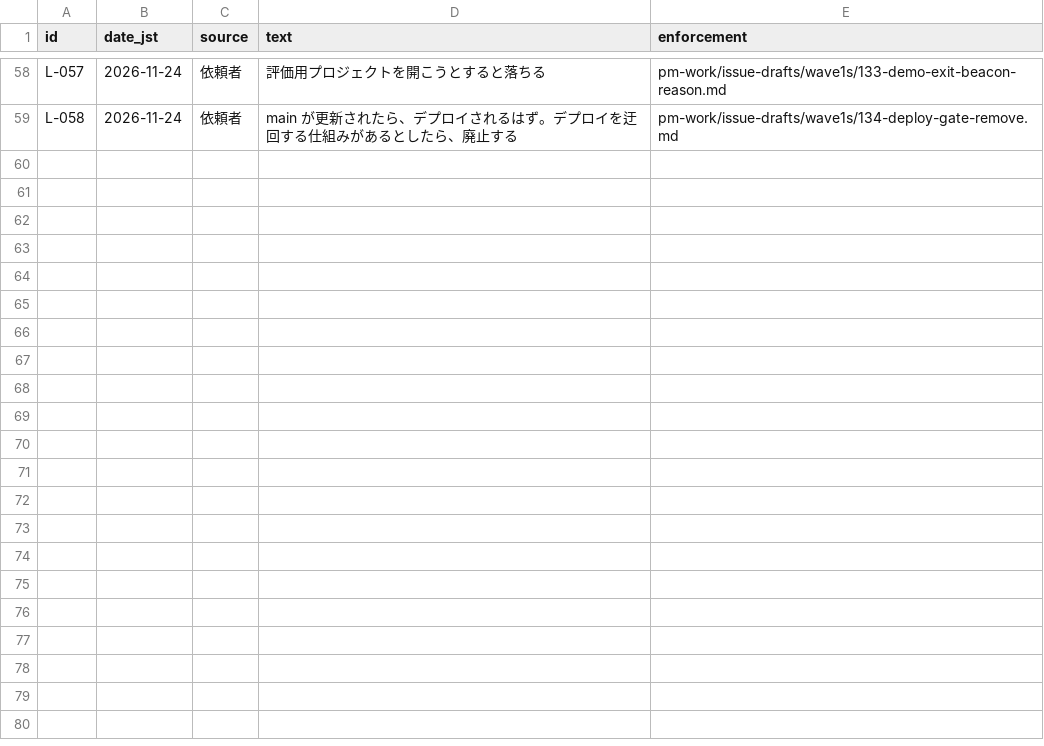
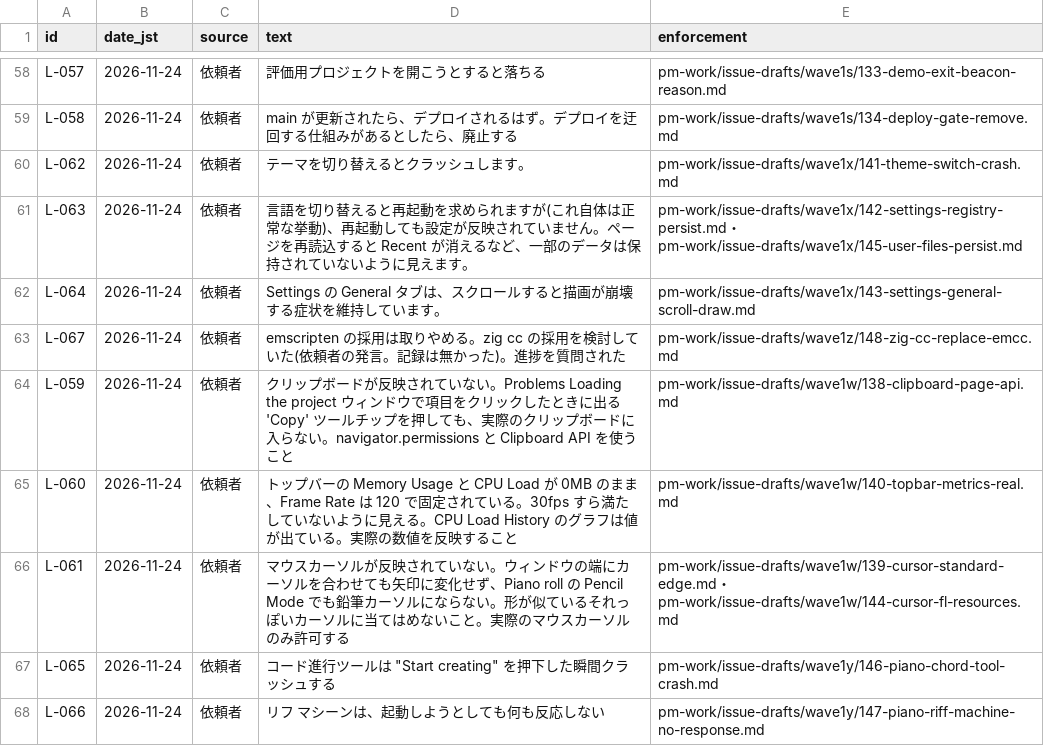
Before and after one commit to signature-studio/signature-studio, a TSV file: pm-work/ledger/instructions.tsv, drawn as a sheet; only a part is shown, gaps mark what is left out.

```diff
--- a/pm-work/ledger/instructions.tsv
+++ b/pm-work/ledger/instructions.tsv
@@ -59 +59,10 @@ L-057	2026-11-24	依頼者	評価用プロジェクトを開こうとすると
 L-058	2026-11-24	依頼者	main が更新されたら、デプロイされるはず。デプロイを迂回する仕組みがあるとしたら、廃止する	pm-work/issue-drafts/wave1s/134-deploy-gate-remove.md
+L-062	2026-11-24	依頼者	テーマを切り替えるとクラッシュします。	pm-work/issue-drafts/wave1x/141-theme-switch-crash.md
+L-063	2026-11-24	依頼者	言語を切り替えると再起動を求められますが(これ自体は正常な挙動)、再起動しても設定が反映されていません。ページを再読込すると Recent が消えるなど、一部のデータは保持されていないように見えます。	pm-work/issue-drafts/wave1x/142-settings-registry-persist.md・pm-work/issue-drafts/wave1x/145-user-files-persist.md
+L-064	2026-11-24	依頼者	Settings の General タブは、スクロールすると描画が崩壊する症状を維持しています。	pm-work/issue-drafts/wave1x/143-settings-general-scroll-draw.md
+L-067	2026-11-24	依頼者	emscripten の採用は取りやめる。zig cc の採用を検討していた(依頼者の発言。記録は無かった)。進捗を質問された	pm-work/issue-drafts/wave1z/148-zig-cc-replace-emcc.md
+L-059	2026-11-24	依頼者	クリップボードが反映されていない。Problems Loading the project ウィンドウで項目をクリックしたときに出る 'Copy' ツールチップを押しても、実際のクリップボードに入らない。navigator.permissions と Clipboard API を使うこと	pm-work/issue-drafts/wave1w/138-clipboard-page-api.md
+L-060	2026-11-24	依頼者	トップバーの Memory Usage と CPU Load が 0MB のまま、Frame Rate は 120 で固定されている。30fps すら満たしていないように見える。CPU Load History のグラフは値が出ている。実際の数値を反映すること	pm-work/issue-drafts/wave1w/140-topbar-metrics-real.md
+L-061	2026-11-24	依頼者	マウスカーソルが反映されていない。ウィンドウの端にカーソルを合わせても矢印に変化せず、Piano roll の Pencil Mode でも鉛筆カーソルにならない。形が似ているそれっぽいカーソルに当てはめないこと。実際のマウスカーソルのみ許可する	pm-work/issue-drafts/wave1w/139-cursor-standard-edge.md・pm-work/issue-drafts/wave1w/144-cursor-fl-resources.md
+L-065	2026-11-24	依頼者	コード進行ツールは "Start creating" を押下した瞬間クラッシュする	pm-work/issue-drafts/wave1y/146-piano-chord-tool-crash.md
+L-066	2026-11-24	依頼者	リフ マシーンは、起動しようとしても何も反応しない	pm-work/issue-drafts/wave1y/147-piano-riff-machine-no-response.md
```
Also changed, not shown: pm-work/created-issues.tsv, 4 other files.
